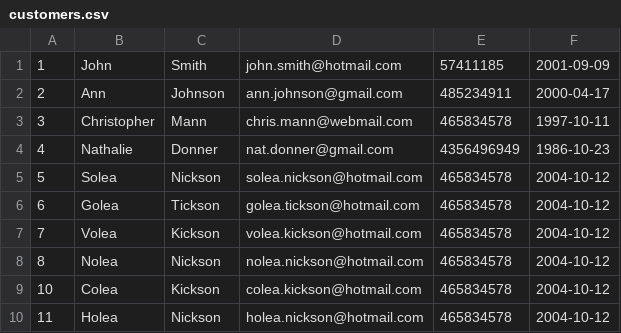
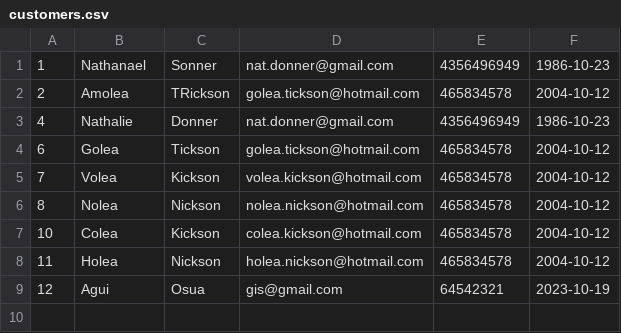
Before and after one commit to Pablopume/Psp_Datos, a CSV file: data/customers.csv, drawn as a sheet.

```diff
--- a/data/customers.csv
+++ b/data/customers.csv
@@ -1,6 +1,4 @@
-1;John;Smith;john.smith@hotmail.com;57411185;2001-09-09
-2;Ann;Johnson;ann.johnson@gmail.com;485234911;2000-04-17
-3;Christopher;Mann;chris.mann@webmail.com;465834578;1997-10-11
+1;Nathanael;Sonner;nat.donner@gmail.com;4356496949;1986-10-23
+2;Amolea;TRickson;golea.tickson@hotmail.com;465834578;2004-10-12
 4;Nathalie;Donner;nat.donner@gmail.com;4356496949;1986-10-23
-5;Solea;Nickson;solea.nickson@hotmail.com;465834578;2004-10-12
 6;Golea;Tickson;golea.tickson@hotmail.com;465834578;2004-10-12
@@ -10 +8,2 @@
 11;Holea;Nickson;holea.nickson@hotmail.com;465834578;2004-10-12
+12;Agui;Osua;gis@gmail.com;64542321;2023-10-19
```
Also changed, not shown: 35 other files.
